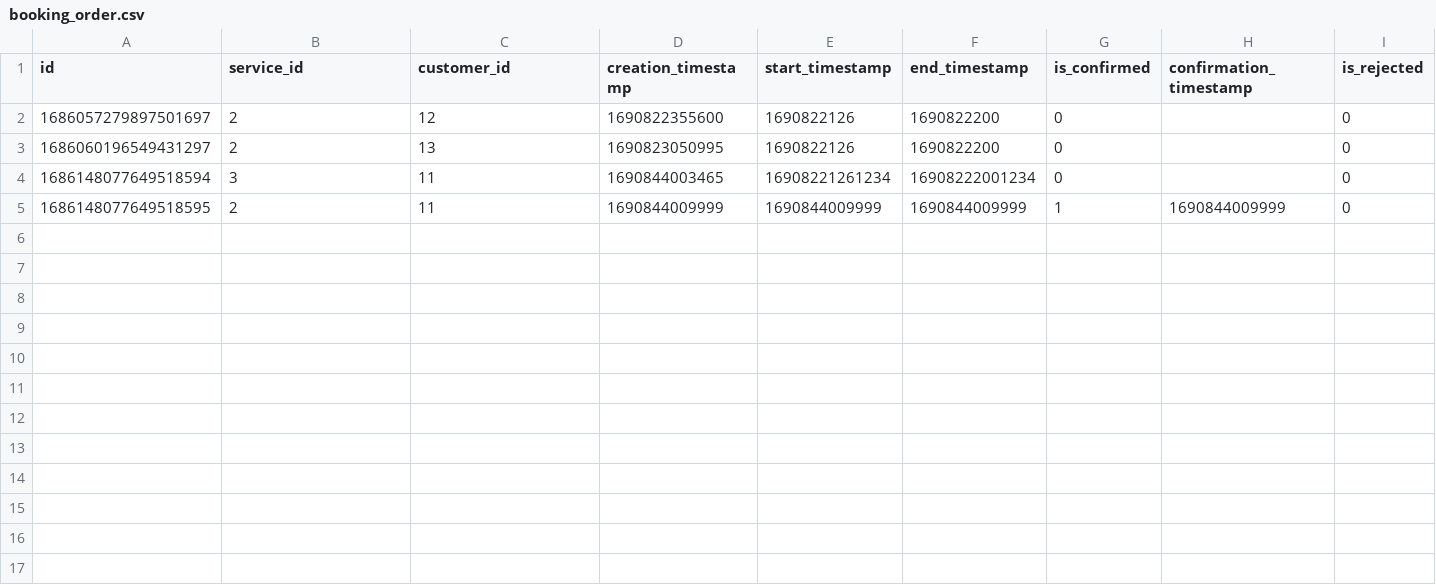
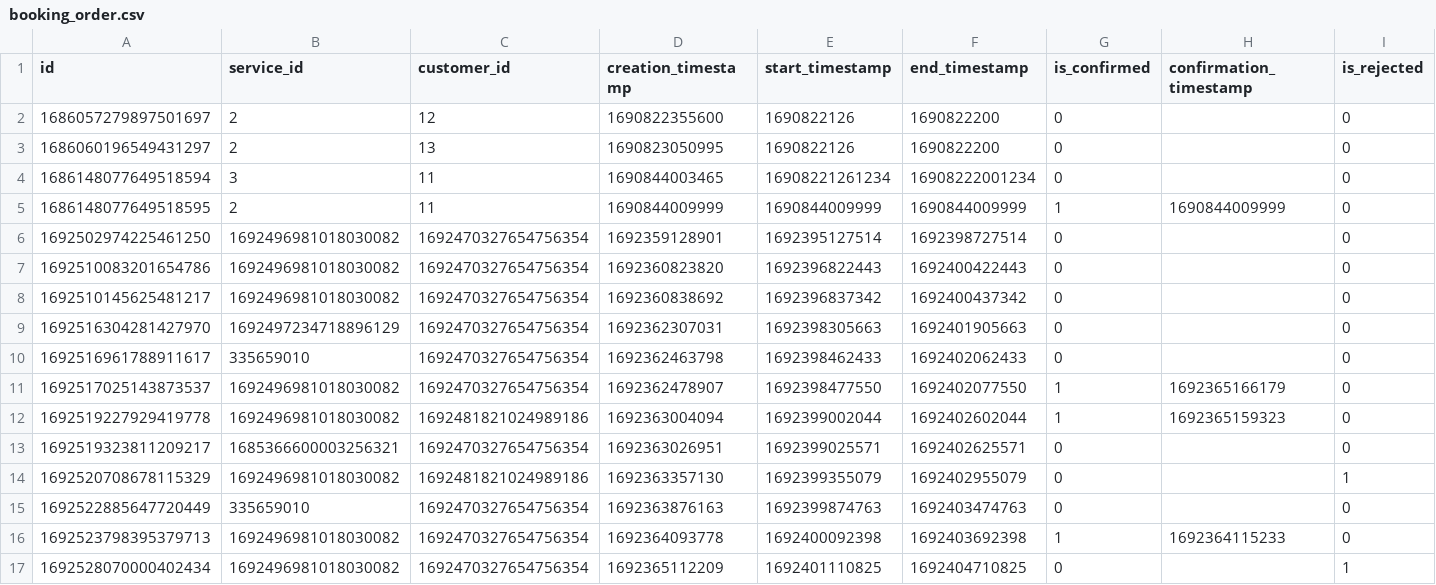
Before and after one commit to MSC-CS2023/Backend, a CSV file: database/booking_order.csv, drawn as a sheet; only a part is shown; rows hold the shown columns only; the diff names each change by its address in the sheet, - before the commit and + after, or states it on an @@ line.

```diff
--- a/database/booking_order.csv
+++ b/database/booking_order.csv
+row 6: 1692502974225461250 | 1692496981018030082 | 1692470327654756354 | 1692359128901 | 1692395127514 | 1692398727514 | 0 |  | 0
+row 7: 1692510083201654786 | 1692496981018030082 | 1692470327654756354 | 1692360823820 | 1692396822443 | 1692400422443 | 0 |  | 0
+row 8: 1692510145625481217 | 1692496981018030082 | 1692470327654756354 | 1692360838692 | 1692396837342 | 1692400437342 | 0 |  | 0
+row 9: 1692516304281427970 | 1692497234718896129 | 1692470327654756354 | 1692362307031 | 1692398305663 | 1692401905663 | 0 |  | 0
+row 10: 1692516961788911617 | 335659010 | 1692470327654756354 | 1692362463798 | 1692398462433 | 1692402062433 | 0 |  | 0
+row 11: 1692517025143873537 | 1692496981018030082 | 1692470327654756354 | 1692362478907 | 1692398477550 | 1692402077550 | 1 | 1692365166179 | 0
+row 12: 1692519227929419778 | 1692496981018030082 | 1692481821024989186 | 1692363004094 | 1692399002044 | 1692402602044 | 1 | 1692365159323 | 0
+row 13: 1692519323811209217 | 1685366600003256321 | 1692470327654756354 | 1692363026951 | 1692399025571 | 1692402625571 | 0 |  | 0
+row 14: 1692520708678115329 | 1692496981018030082 | 1692481821024989186 | 1692363357130 | 1692399355079 | 1692402955079 | 0 |  | 1
+row 15: 1692522885647720449 | 335659010 | 1692470327654756354 | 1692363876163 | 1692399874763 | 1692403474763 | 0 |  | 0
+row 16: 1692523798395379713 | 1692496981018030082 | 1692470327654756354 | 1692364093778 | 1692400092398 | 1692403692398 | 1 | 1692364115233 | 0
+row 17: 1692528070000402434 | 1692496981018030082 | 1692470327654756354 | 1692365112209 | 1692401110825 | 1692404710825 | 0 |  | 1
```
Also changed, not shown: database/customer.csv, database/customer_log.csv, 6 other files.
